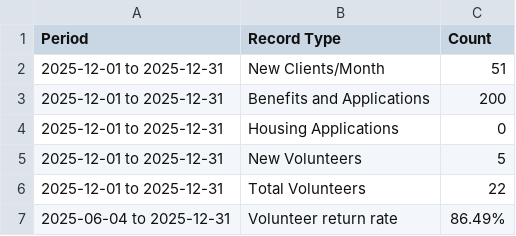
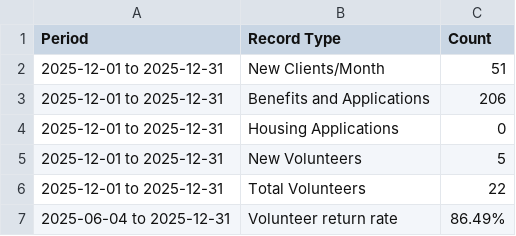
Before and after one commit to karangattu/united-effort-monthly-metrics, a CSV file: report_summary.csv, drawn as a sheet.

```diff
--- a/report_summary.csv
+++ b/report_summary.csv
@@ -2,3 +2,3 @@ Period,Record Type,Count
 2025-12-01 to 2025-12-31,New Clients/Month,51
-2025-12-01 to 2025-12-31,Benefits and Applications,200
+2025-12-01 to 2025-12-31,Benefits and Applications,206
 2025-12-01 to 2025-12-31,Housing Applications,0
```
